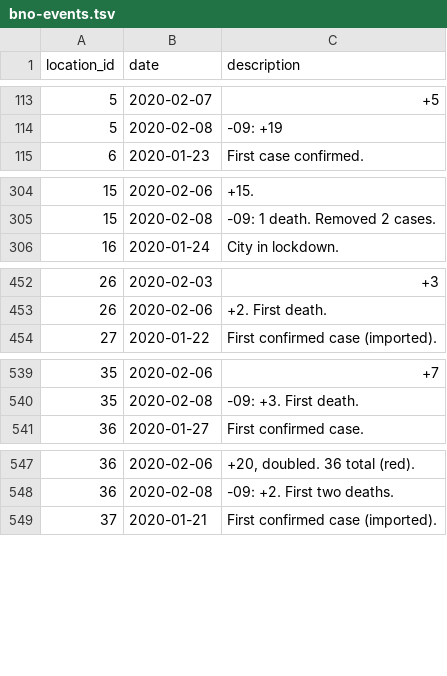
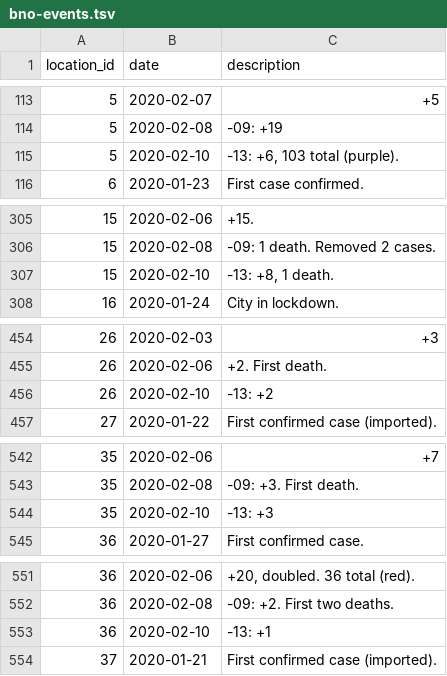
Before and after one commit to smartquark/coronavirus_data, a TSV file: data/bno-events.tsv, drawn as a sheet; only a part is shown, gaps mark what is left out; the diff covers the shown part only.

```diff
--- a/data/bno-events.tsv
+++ b/data/bno-events.tsv
@@ -114,2 +114,3 @@ location_id	date	description
 5	2020-02-08	-09: +19
+5	2020-02-10	-13: +6, 103 total (purple).
 6	2020-01-23	First case confirmed.
@@ -305,2 +306,3 @@ location_id	date	description
 15	2020-02-08	-09: 1 death. Removed 2 cases.
+15	2020-02-10	-13: +8, 1 death.
 16	2020-01-24	City in lockdown.
@@ -453,2 +455,3 @@ location_id	date	description
 26	2020-02-06	+2. First death.
+26	2020-02-10	-13: +2
 27	2020-01-22	First confirmed case (imported).
@@ -540,2 +543,3 @@ location_id	date	description
 35	2020-02-08	-09: +3. First death.
+35	2020-02-10	-13: +3
 36	2020-01-27	First confirmed case.
@@ -548,2 +552,3 @@ location_id	date	description
 36	2020-02-08	-09: +2. First two deaths.
+36	2020-02-10	-13: +1
 37	2020-01-21	First confirmed case (imported).
```
Also changed, not shown: 38 added rows elsewhere in this file, data/bno-cities.tsv.
